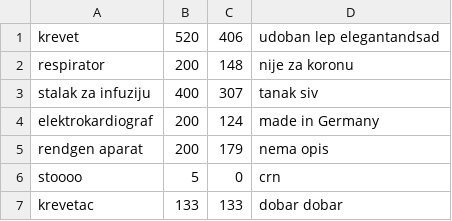
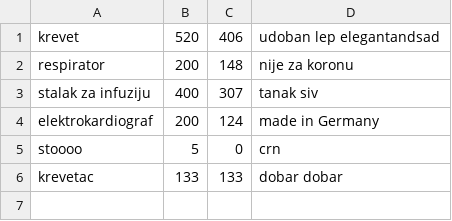
Before and after one commit to dragicevic19/usi-hospital, a CSV file: data/bolnicka_oprema.csv, drawn as a sheet.

```diff
--- a/data/bolnicka_oprema.csv
+++ b/data/bolnicka_oprema.csv
@@ -4,3 +4,2 @@ stalak za infuziju,400,307,tanak siv
 elektrokardiograf,200,124,made in Germany
-rendgen aparat,200,179,nema opis
 stoooo,5,0,crn
```
Also changed, not shown: data/dogadjaji.csv, data/prostorije.csv, 19 other files.
